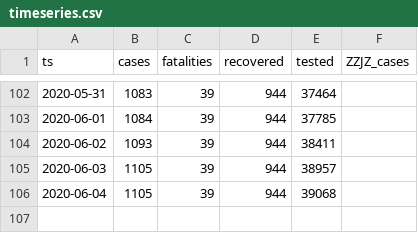
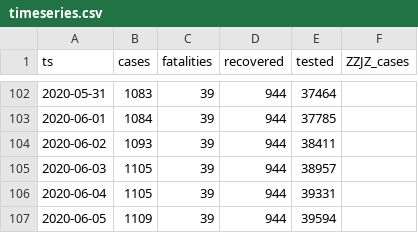
Before and after one commit to aleksandar-jovicic/COVID19-FBiH, a CSV file: timeseries.csv, drawn as a sheet; only a part is shown, gaps mark what is left out.

Commit message:
Latest situation [2020-06-05]

```diff
--- a/timeseries.csv
+++ b/timeseries.csv
@@ -105,2 +105,3 @@ ts,cases,fatalities,recovered,tested,ZZJZ_cases
 2020-06-03,1105,39,944,38957,
-2020-06-04,1105,39,944,39068,
+2020-06-04,1105,39,944,39331,
+2020-06-05,1109,39,944,39594,
```
